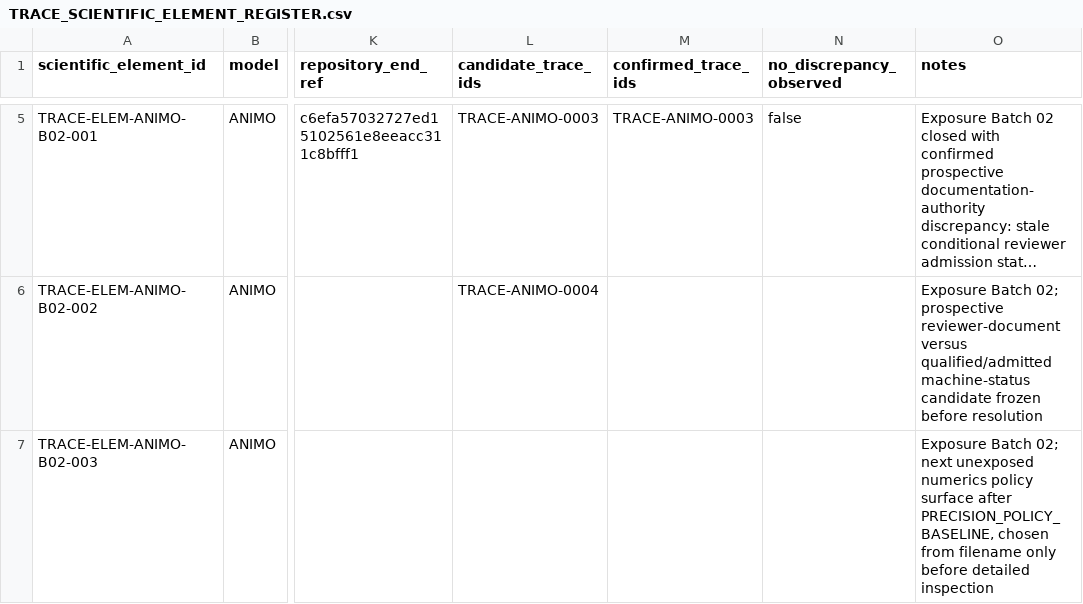
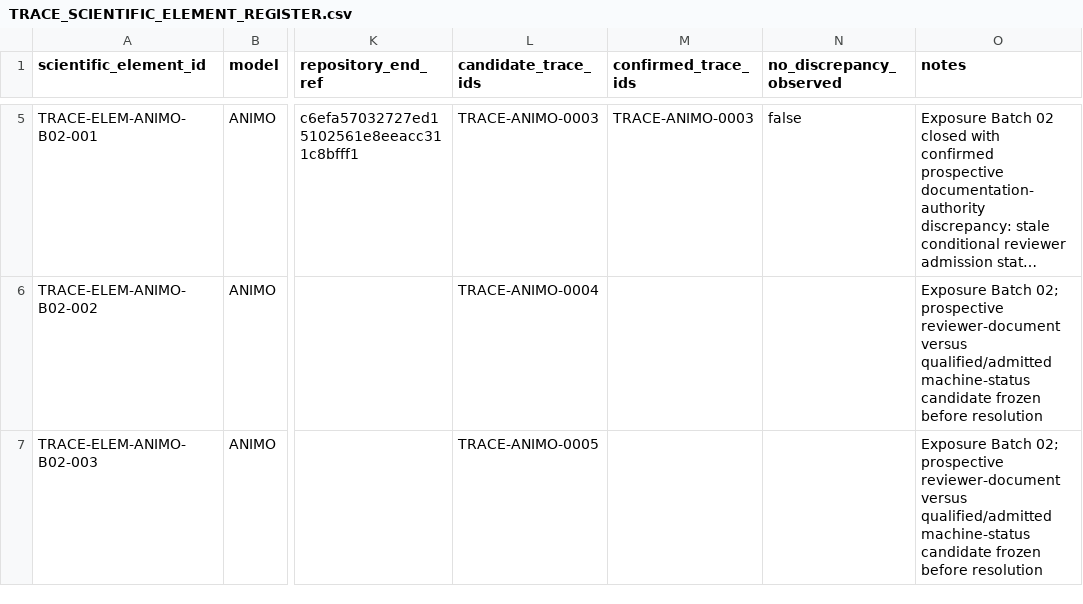
Before and after one commit to abhedwig-cell/ANIMO5, a CSV file: integration/trace/TRACE_SCIENTIFIC_ELEMENT_REGISTER.csv, drawn as a sheet; only a part is shown, gaps mark what is left out; long unchanged cells end in …; the diff names each change by its address in the sheet, - before the commit and + after, or states it on an @@ line.

Commit message:
TRACE: bind ANIMO-0005 to Batch 02 numerical element

```diff
--- a/integration/trace/TRACE_SCIENTIFIC_ELEMENT_REGISTER.csv
+++ b/integration/trace/TRACE_SCIENTIFIC_ELEMENT_REGISTER.csv
-L7 (candidate_trace_ids): (empty)
+L7 (candidate_trace_ids): TRACE-ANIMO-0005
-O7 (notes): …Batch 02; next unexposed numerics policy surface after PRECISION_POLICY_BASELINE, chosen from filename only before detailed inspection
+O7 (notes): …Batch 02; prospective reviewer-document versus qualified/admitted machine-status candidate frozen before resolution
```
